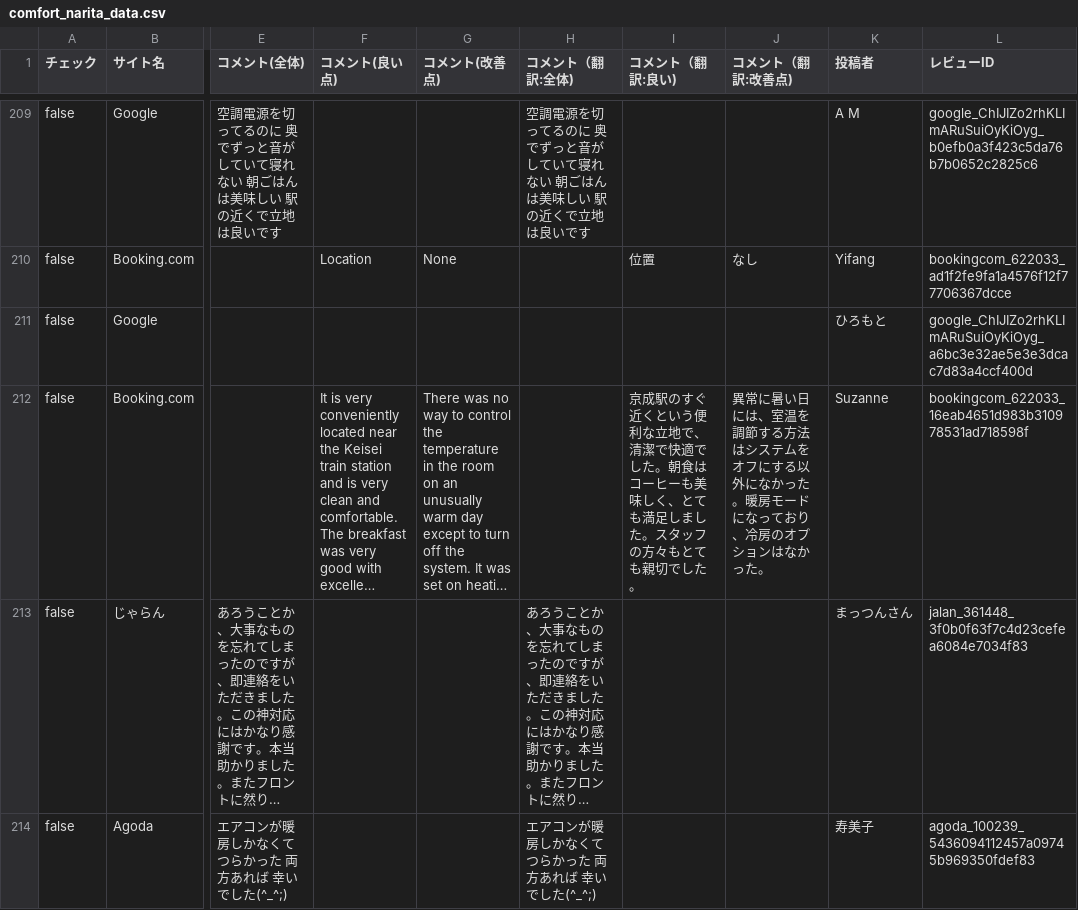
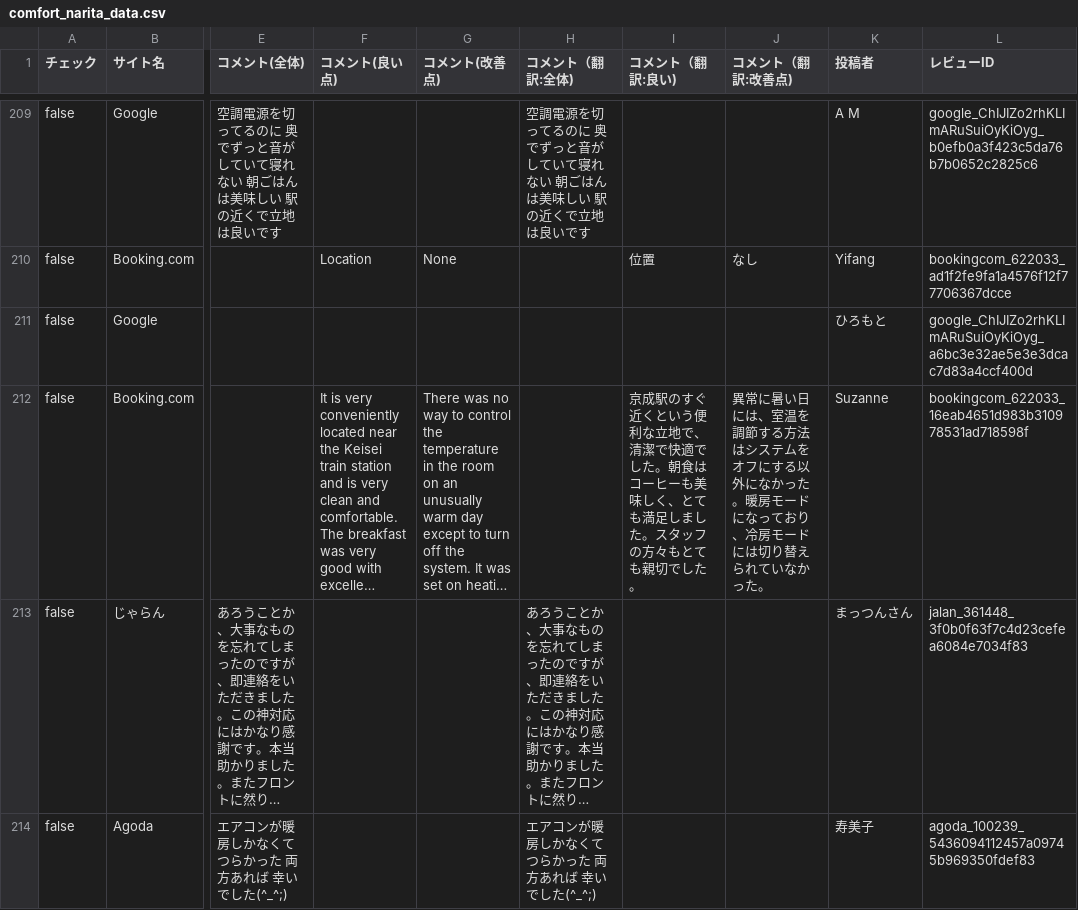
Before and after one commit to TAKAHASHIMITSUGU329/primechange-portal, a CSV file: データ/ホテル口コミデータ/comfort_narita_data.csv, drawn as a sheet; only a part is shown, gaps mark what is left out; long unchanged cells end in …; the diff covers the shown part only; the diff names each change by its address in the sheet, - before the commit and + after, or states it on an @@ line.

```diff
--- a/データ/ホテル口コミデータ/comfort_narita_data.csv
+++ b/データ/ホテル口コミデータ/comfort_narita_data.csv
-J212 (コメント（翻訳:改善点)): …り、冷房のオプションはなかった…
+J212 (コメント（翻訳:改善点)): …り、冷房モードには切り替えられていなかった…
```
Also changed, not shown: 25 edited cells elsewhere in this file, データ/ホテル口コミデータ/comfort_suites_tokyobay_data.csv, データ/ホテル口コミデータ/comment_yokohama_data.csv, 47 other files.
